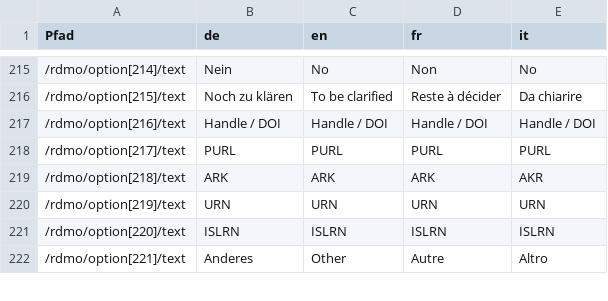
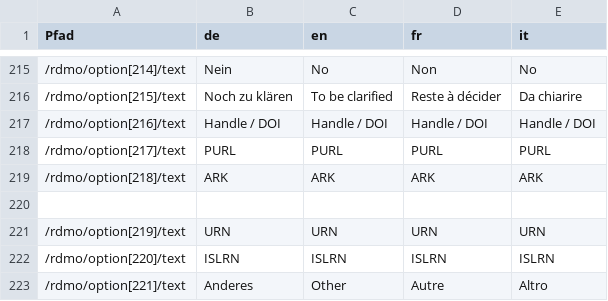
Before and after one commit to rdmorganiser/rdmo-catalog, a TSV file: localisation/rdmo-options-localisation.tsv, drawn as a sheet; only a part is shown, gaps mark what is left out.

Commit message:
correction by Dario
Co-authored-by: Dario Pilori <d.pilori@inrim.it>

```diff
--- a/localisation/rdmo-options-localisation.tsv
+++ b/localisation/rdmo-options-localisation.tsv
@@ -218,3 +218,4 @@ Pfad	de	en	fr	it
 /rdmo/option[217]/text	PURL	PURL	PURL	PURL
-/rdmo/option[218]/text	ARK	ARK	ARK	AKR
+/rdmo/option[218]/text	ARK	ARK	ARK	ARK
+
 /rdmo/option[219]/text	URN	URN	URN	URN
```
